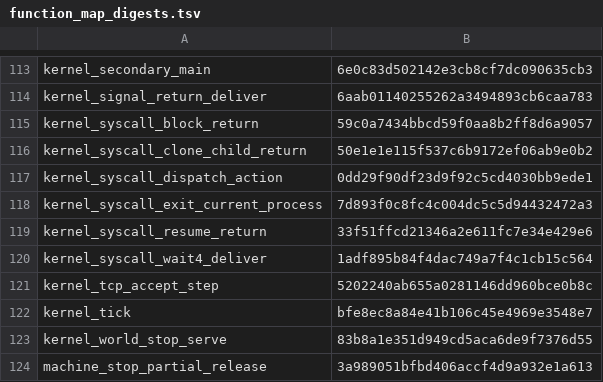
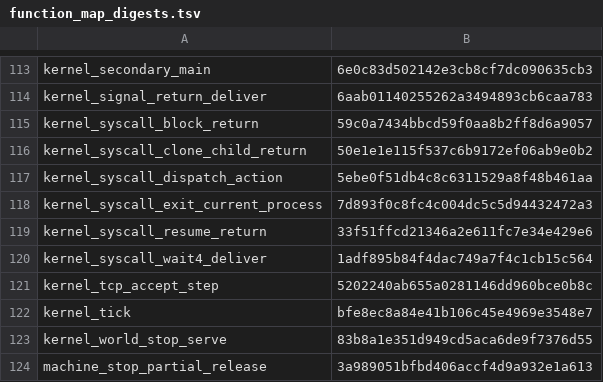
Before and after one commit to takibi-lang/takibi, a TSV file: kernel/models/function_map_digests.tsv, drawn as a sheet; only a part is shown, gaps mark what is left out.

```diff
--- a/kernel/models/function_map_digests.tsv
+++ b/kernel/models/function_map_digests.tsv
@@ -116,3 +116,3 @@ kernel_syscall_block_return	59c0a7434bbcd59f0aa8b2ff8d6a9057
 kernel_syscall_clone_child_return	50e1e1e115f537c6b9172ef06ab9e0b2
-kernel_syscall_dispatch_action	0dd29f90df23d9f92c5cd4030bb9ede1
+kernel_syscall_dispatch_action	5ebe0f51db4c8c6311529a8f48b461aa
 kernel_syscall_exit_current_process	7d893f0c8fc4c004dc5c5d94432472a3
```
Also changed, not shown: 3 other files.
